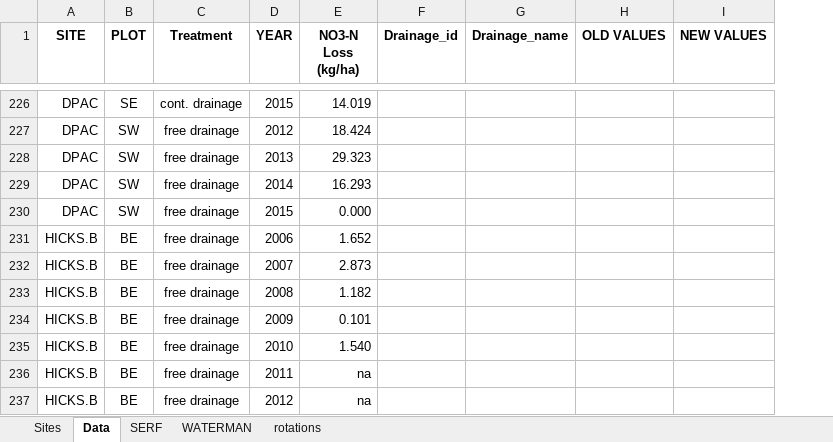
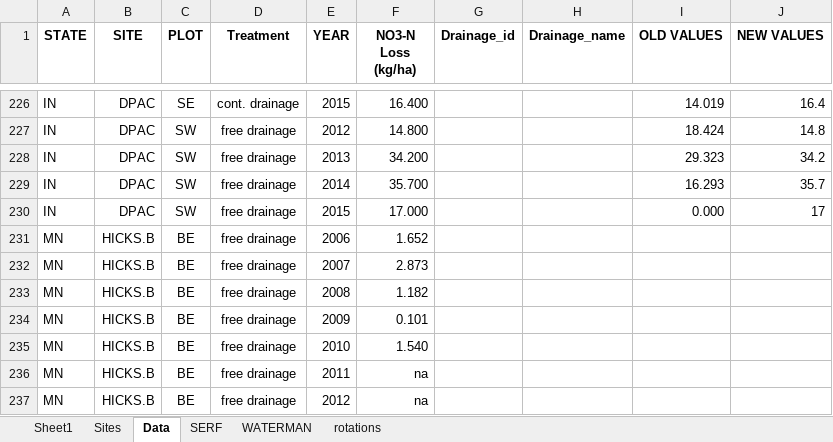
Before and after one commit to CSCAP/Sustainable_Corn_Paper, an Excel workbook: Data/flow/NO3-N Loss.xlsx, sheet Data, drawn as a sheet; only a part is shown, gaps mark what is left out; values as stored, in another font and other column widths than the file's, no borders; addresses are those after the commit; the diff covers the shown part only; the diff names each change by its address in the sheet, - before the commit and + after, or states it on an @@ line.

```diff
--- a/Data/flow/NO3-N Loss.xlsx (sheet Data)
+++ b/Data/flow/NO3-N Loss.xlsx (sheet Data)
+sheet tab: Sheet1
+column A (STATE), rows 226-237: IN | IN | IN | IN | IN | MN | MN | MN | MN | MN | MN | MN
-F226 (NO3-N Loss (kg/ha)): 14.019
+F226 (NO3-N Loss (kg/ha)): 16.400
-I226 (OLD VALUES): (empty)
+I226 (OLD VALUES): 14.019
-J226 (NEW VALUES): (empty)
+J226 (NEW VALUES): 16.4
-F227 (NO3-N Loss (kg/ha)): 18.424
+F227 (NO3-N Loss (kg/ha)): 14.800
-I227 (OLD VALUES): (empty)
+I227 (OLD VALUES): 18.424
-J227 (NEW VALUES): (empty)
+J227 (NEW VALUES): 14.8
-F228 (NO3-N Loss (kg/ha)): 29.323
+F228 (NO3-N Loss (kg/ha)): 34.200
-I228 (OLD VALUES): (empty)
+I228 (OLD VALUES): 29.323
-J228 (NEW VALUES): (empty)
+J228 (NEW VALUES): 34.2
-F229 (NO3-N Loss (kg/ha)): 16.293
+F229 (NO3-N Loss (kg/ha)): 35.700
-I229 (OLD VALUES): (empty)
+I229 (OLD VALUES): 16.293
-J229 (NEW VALUES): (empty)
+J229 (NEW VALUES): 35.7
-F230 (NO3-N Loss (kg/ha)): 0.000
+F230 (NO3-N Loss (kg/ha)): 17.000
-I230 (OLD VALUES): (empty)
+I230 (OLD VALUES): 0.000
-J230 (NEW VALUES): (empty)
+J230 (NEW VALUES): 17
```
Also changed, not shown: 61 edited cells elsewhere in this sheet, 3 other files.
